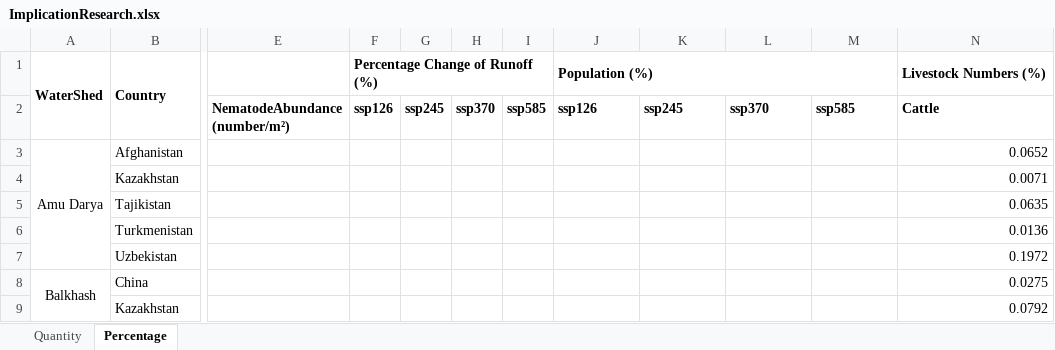
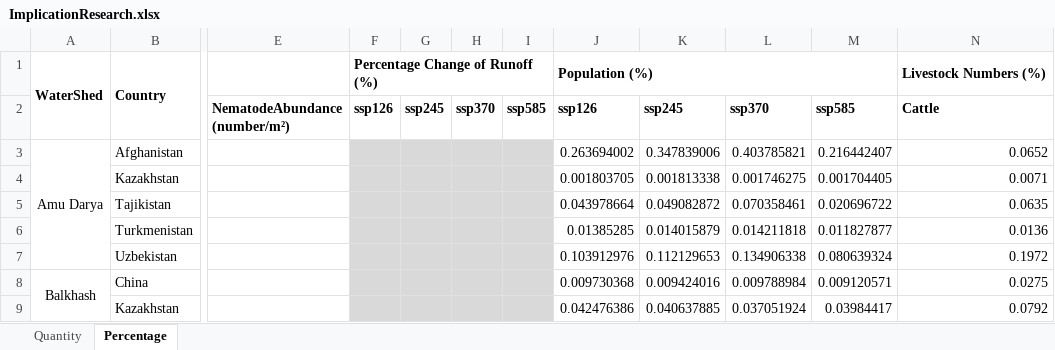
Before and after one commit to sdKevin/Program, an Excel workbook: 6_DrawFigure/Fig3_OutputTable/ImplicationResearch.xlsx, sheet Percentage, drawn as a sheet; only a part is shown, gaps mark what is left out; values as stored, in another font and other column widths than the file's, no borders; the diff covers the shown part only; the diff names each change by its address in the sheet, - before the commit and + after, or states it on an @@ line.

```diff
--- a/6_DrawFigure/Fig3_OutputTable/ImplicationResearch.xlsx (sheet Percentage)
+++ b/6_DrawFigure/Fig3_OutputTable/ImplicationResearch.xlsx (sheet Percentage)
-F3:I9 fill: none
+F3:I9 fill: #D9D9D9
-J3 (ssp126): (empty)
+J3 (ssp126): 0.263694002
-K3 (ssp245): (empty)
+K3 (ssp245): 0.347839006
-L3 (ssp370): (empty)
+L3 (ssp370): 0.403785821
-M3 (ssp585): (empty)
+M3 (ssp585): 0.216442407
-J4 (ssp126): (empty)
+J4 (ssp126): 0.001803705
-K4 (ssp245): (empty)
+K4 (ssp245): 0.001813338
-L4 (ssp370): (empty)
+L4 (ssp370): 0.001746275
-M4 (ssp585): (empty)
+M4 (ssp585): 0.001704405
-J5 (ssp126): (empty)
+J5 (ssp126): 0.043978664
-K5 (ssp245): (empty)
+K5 (ssp245): 0.049082872
-L5 (ssp370): (empty)
+L5 (ssp370): 0.070358461
-M5 (ssp585): (empty)
+M5 (ssp585): 0.020696722
-J6 (ssp126): (empty)
+J6 (ssp126): 0.01385285
-K6 (ssp245): (empty)
+K6 (ssp245): 0.014015879
-L6 (ssp370): (empty)
+L6 (ssp370): 0.014211818
-M6 (ssp585): (empty)
+M6 (ssp585): 0.011827877
-J7 (ssp126): (empty)
+J7 (ssp126): 0.103912976
-K7 (ssp245): (empty)
+K7 (ssp245): 0.112129653
-L7 (ssp370): (empty)
+L7 (ssp370): 0.134906338
-M7 (ssp585): (empty)
+M7 (ssp585): 0.080639324
-J8 (ssp126): (empty)
+J8 (ssp126): 0.009730368
-K8 (ssp245): (empty)
+K8 (ssp245): 0.009424016
-L8 (ssp370): (empty)
+L8 (ssp370): 0.009788984
-M8 (ssp585): (empty)
+M8 (ssp585): 0.009120571
-J9 (ssp126): (empty)
+J9 (ssp126): 0.042476386
-K9 (ssp245): (empty)
+K9 (ssp245): 0.040637885
-L9 (ssp370): (empty)
+L9 (ssp370): 0.037051924
-M9 (ssp585): (empty)
+M9 (ssp585): 0.03984417
```
Also changed, not shown: 145 edited cells and cell formats elsewhere in this sheet, sheet Quantity, 3 other files.
